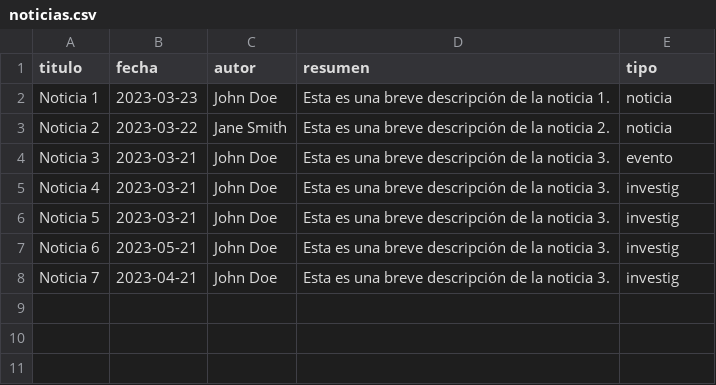
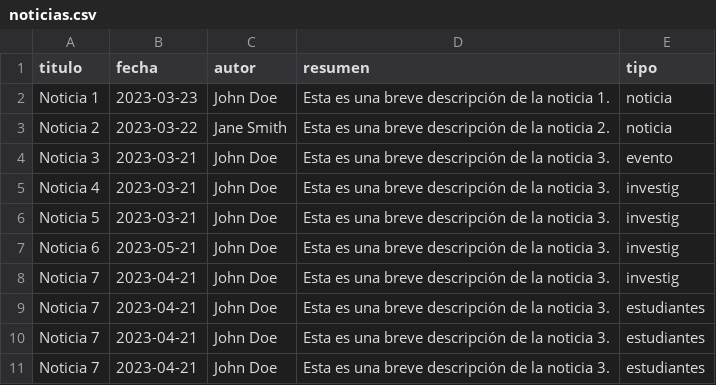
Before and after one commit to majesus/ademark, a CSV file: out/noticias.csv, drawn as a sheet; the diff names each change by its address in the sheet, - before the commit and + after, or states it on an @@ line.

Commit message:
Add files via upload

```diff
--- a/out/noticias.csv
+++ b/out/noticias.csv
+row 9: Noticia 7 | 2023-04-21 | John Doe | Esta es una breve descripción de la noticia 3. | estudiantes
+row 10: Noticia 7 | 2023-04-21 | John Doe | Esta es una breve descripción de la noticia 3. | estudiantes
+row 11: Noticia 7 | 2023-04-21 | John Doe | Esta es una breve descripción de la noticia 3. | estudiantes
```
